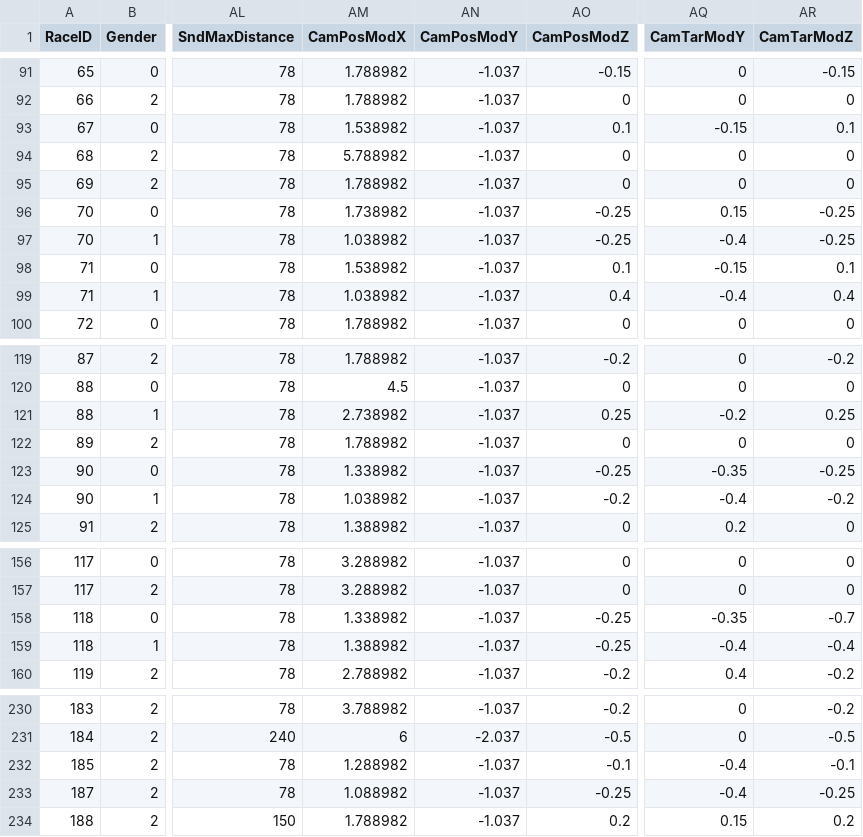
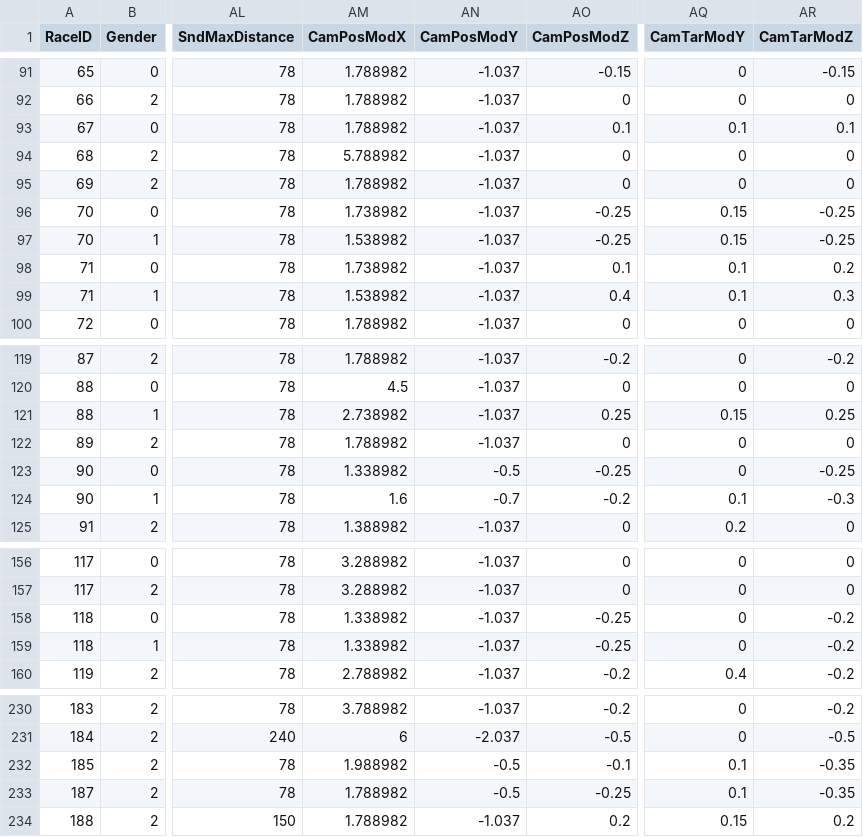
Before and after one commit to NathanHandley/EQWOWConverter, a CSV file: Assets/WorldData/CreatureRaces.csv, drawn as a sheet; only a part is shown, gaps mark what is left out; the diff covers the shown part only; the diff names each change by its address in the sheet, - before the commit and + after, or states it on an @@ line.

```diff
--- a/Assets/WorldData/CreatureRaces.csv
+++ b/Assets/WorldData/CreatureRaces.csv
-AM93 (CamPosModX): 1.538982
+AM93 (CamPosModX): 1.788982
-AQ93 (CamTarModY): -0.15
+AQ93 (CamTarModY): 0.1
-AM97 (CamPosModX): 1.038982
+AM97 (CamPosModX): 1.538982
-AQ97 (CamTarModY): -0.4
+AQ97 (CamTarModY): 0.15
-AM98 (CamPosModX): 1.538982
+AM98 (CamPosModX): 1.738982
-AQ98 (CamTarModY): -0.15
+AQ98 (CamTarModY): 0.1
-AR98 (CamTarModZ): 0.1
+AR98 (CamTarModZ): 0.2
-AM99 (CamPosModX): 1.038982
+AM99 (CamPosModX): 1.538982
-AQ99 (CamTarModY): -0.4
+AQ99 (CamTarModY): 0.1
-AR99 (CamTarModZ): 0.4
+AR99 (CamTarModZ): 0.3
-AQ121 (CamTarModY): -0.2
+AQ121 (CamTarModY): 0.15
-AN123 (CamPosModY): -1.037
+AN123 (CamPosModY): -0.5
-AQ123 (CamTarModY): -0.35
+AQ123 (CamTarModY): 0
-AM124 (CamPosModX): 1.038982
+AM124 (CamPosModX): 1.6
-AN124 (CamPosModY): -1.037
+AN124 (CamPosModY): -0.7
-AQ124 (CamTarModY): -0.4
+AQ124 (CamTarModY): 0.1
-AR124 (CamTarModZ): -0.2
+AR124 (CamTarModZ): -0.3
-AQ158 (CamTarModY): -0.35
+AQ158 (CamTarModY): 0
-AR158 (CamTarModZ): -0.7
+AR158 (CamTarModZ): -0.2
-AM159 (CamPosModX): 1.388982
+AM159 (CamPosModX): 1.338982
-AQ159 (CamTarModY): -0.4
+AQ159 (CamTarModY): 0
-AR159 (CamTarModZ): -0.4
+AR159 (CamTarModZ): -0.2
-AM232 (CamPosModX): 1.288982
+AM232 (CamPosModX): 1.988982
-AN232:AN233 (CamPosModY): -1.037
+AN232:AN233 (CamPosModY): -0.5
-AQ232:AQ233 (CamTarModY): -0.4
+AQ232:AQ233 (CamTarModY): 0.1
-AR232 (CamTarModZ): -0.1
+AR232 (CamTarModZ): -0.35
-AM233 (CamPosModX): 1.088982
+AM233 (CamPosModX): 1.788982
-AR233 (CamTarModZ): -0.25
+AR233 (CamTarModZ): -0.35
```
Also changed, not shown: 69 edited cells elsewhere in this file.
